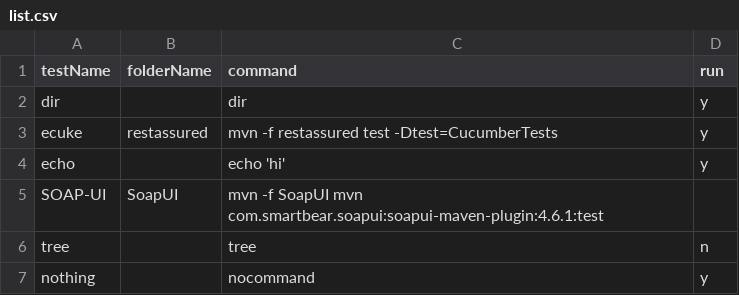
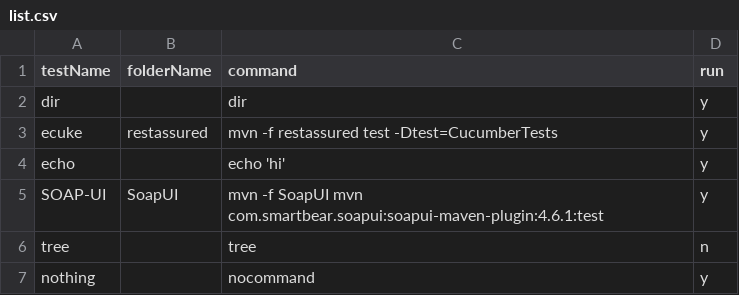
Before and after one commit to abhishekchh/dump_files, a CSV file: list.csv, drawn as a sheet.

Commit message:
Update list.csv

```diff
--- a/list.csv
+++ b/list.csv
@@ -4,3 +4,3 @@ ecuke,restassured,mvn -f restassured test -Dtest=CucumberTests,y
 echo,,echo 'hi',y
-SOAP-UI,SoapUI,mvn -f SoapUI mvn com.smartbear.soapui:soapui-maven-plugin:4.6.1:test
+SOAP-UI,SoapUI,mvn -f SoapUI mvn com.smartbear.soapui:soapui-maven-plugin:4.6.1:test,y
 tree,,tree,n
```
